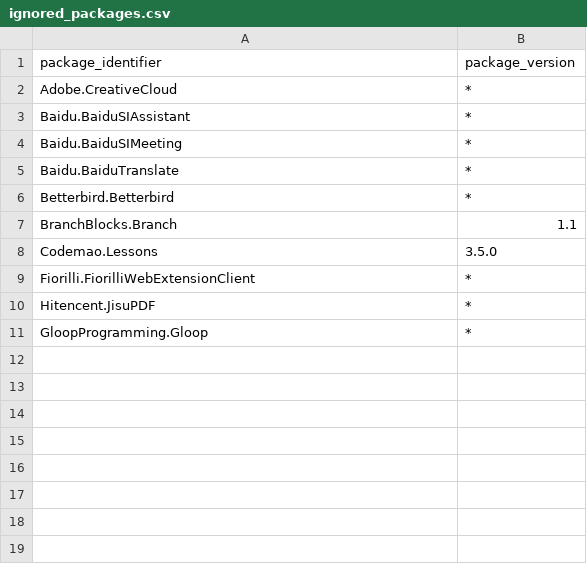
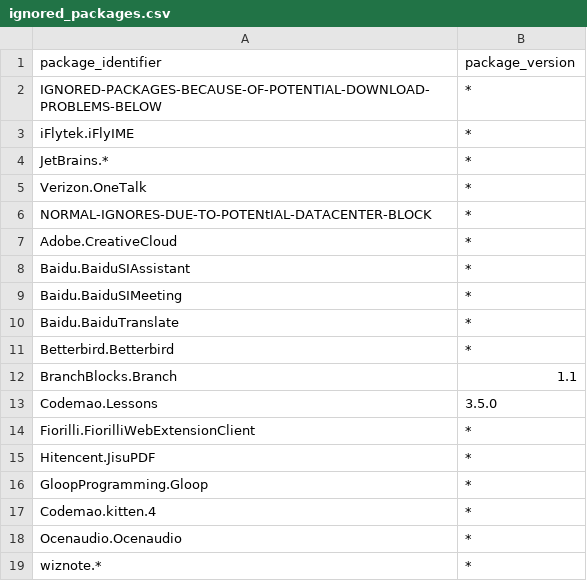
Before and after one commit to b0t-at/winget-pgks-updatepipelines, a CSV file: Scripts/package-cleanup/ignored_packages.csv, drawn as a sheet; the diff names each change by its address in the sheet, - before the commit and + after, or states it on an @@ line.

Commit message:
improve package cleanup script

```diff
--- a/Scripts/package-cleanup/ignored_packages.csv
+++ b/Scripts/package-cleanup/ignored_packages.csv
+row 2: IGNORED-PACKAGES-BECAUSE-OF-POTENTIAL-DOWNLOAD-PROBLEMS-BELOW | *
+row 3: iFlytek.iFlyIME | *
+row 4: JetBrains.* | *
+row 5: Verizon.OneTalk | *
+row 6: NORMAL-IGNORES-DUE-TO-POTENtIAL-DATACENTER-BLOCK | *
+row 17: Codemao.kitten.4 | *
+row 18: Ocenaudio.Ocenaudio | *
+row 19: wiznote.* | *
```
Also changed, not shown: 2 other files.
